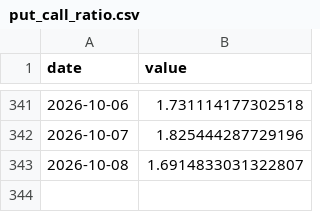
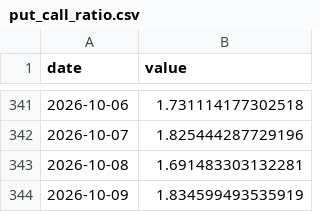
Before and after one commit to kentayoshida/Japanese-Fear-and-Greed-Index, a CSV file: web/public/data/series/put_call_ratio.csv, drawn as a sheet; only a part is shown, gaps mark what is left out.

```diff
--- a/web/public/data/series/put_call_ratio.csv
+++ b/web/public/data/series/put_call_ratio.csv
@@ -342,2 +342,3 @@ date,value
 2026-10-07,1.825444287729196
-2026-10-08,1.6914833031322807
+2026-10-08,1.691483303132281
+2026-10-09,1.834599493535919
```
Also changed, not shown: web/public/data/series/advance_decline.csv, web/public/data/series/margin_pl_ratio.csv, 8 other files.
